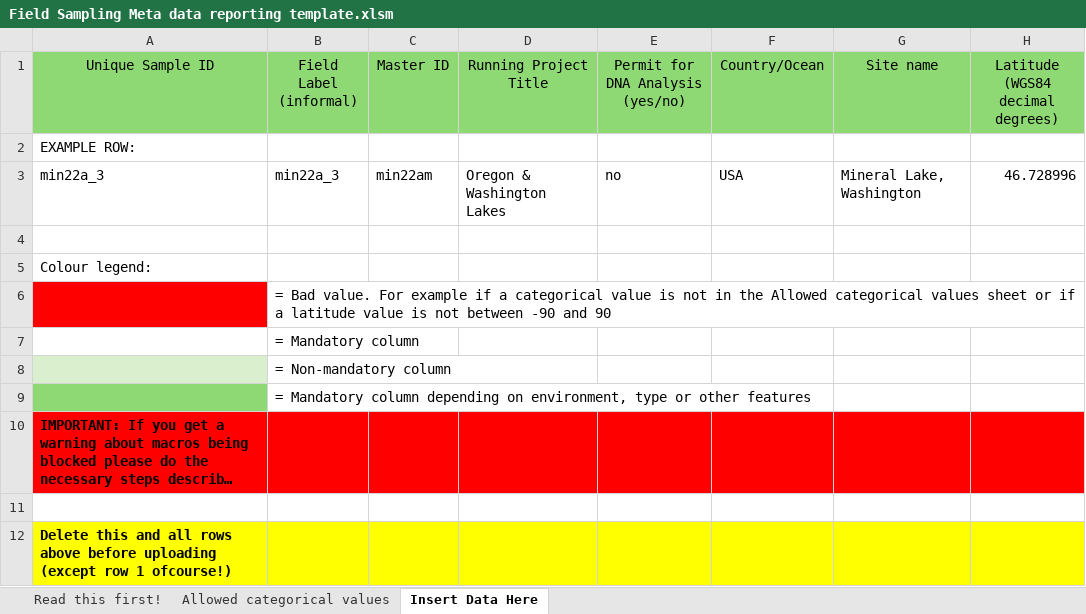
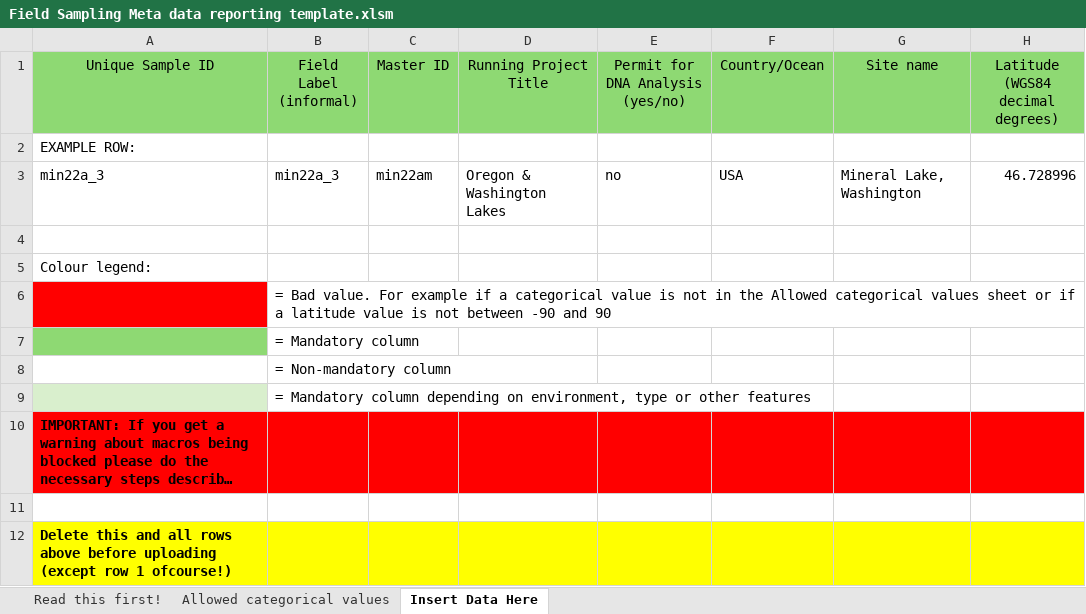
Before and after one commit to magnujo/gg-metadatabase-ui, an Excel workbook: auto_generated_upload_sheet_templates/Field Sampling Meta data reporting template.xlsm, sheet Insert Data Here, drawn as a sheet; only a part is shown; long unchanged cells end in …; values as stored, in another font and other column widths than the file's, no borders; conditional formats not drawn; the diff names each change by its address in the sheet, - before the commit and + after, or states it on an @@ line.

Commit message:
fixed template colour legend

```diff
--- a/auto_generated_upload_sheet_templates/Field Sampling Meta data reporting template.xlsm (sheet Insert Data Here)
+++ b/auto_generated_upload_sheet_templates/Field Sampling Meta data reporting template.xlsm (sheet Insert Data Here)
-A7 fill: none
+A7 fill: #8ED973
-A8 fill: #D9EFCD
+A8 fill: none
-A9 fill: #8ED973
+A9 fill: #D9EFCD
```
Also changed, not shown: 2 other files.
